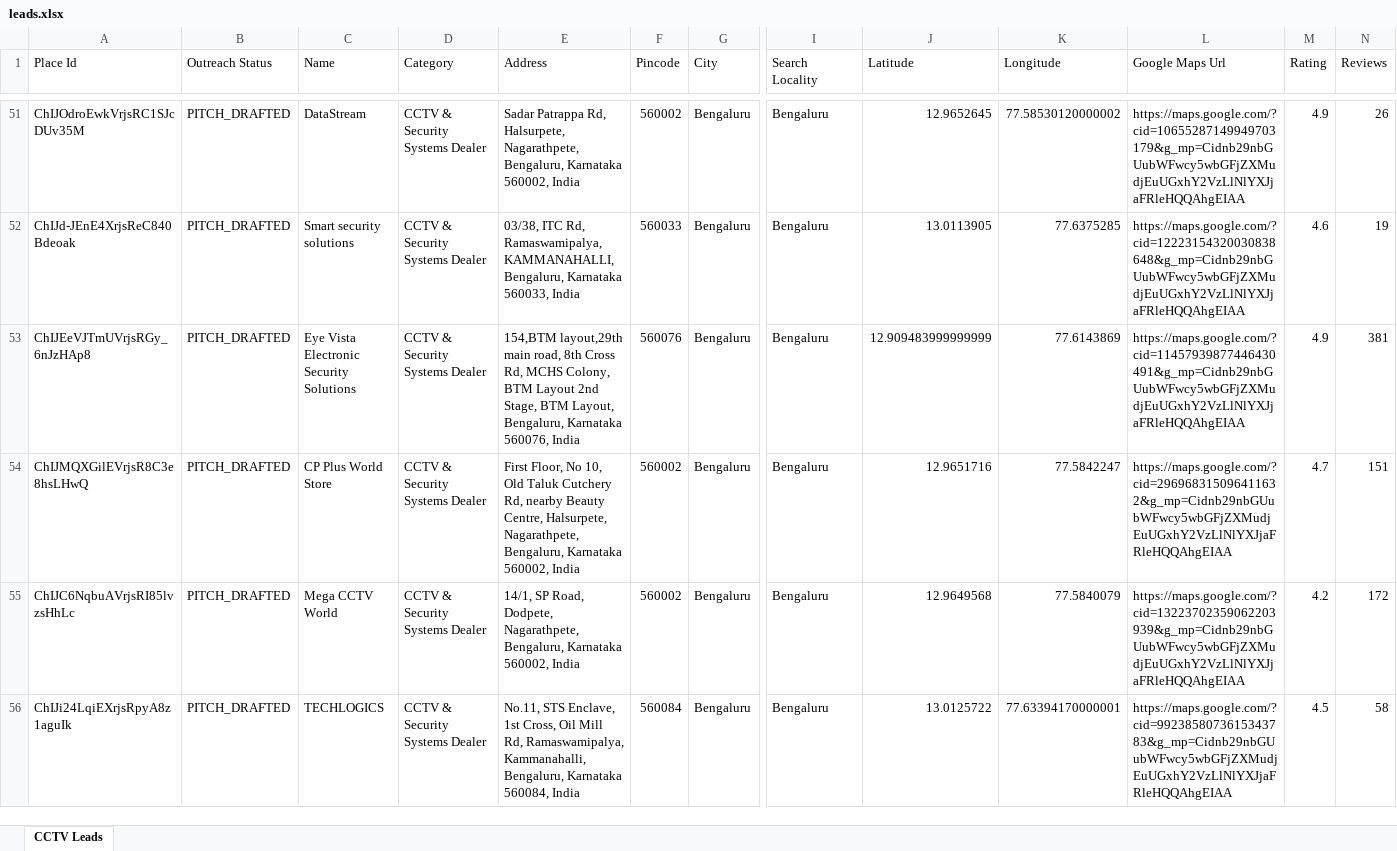
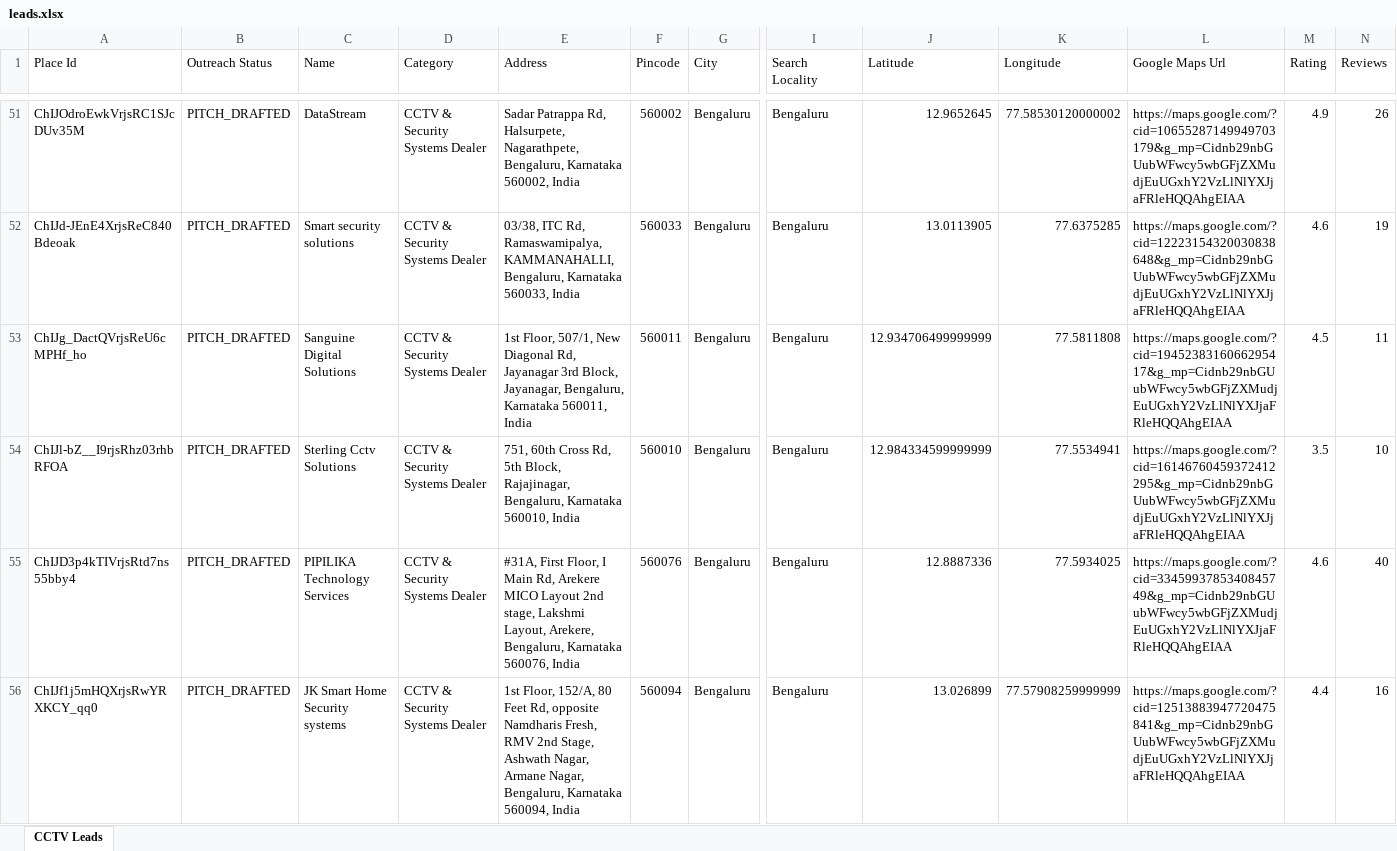
Before and after one commit to pruthvi5764/scrbot, an Excel workbook: leads.xlsx, sheet CCTV Leads, drawn as a sheet; only a part is shown, gaps mark what is left out; the shorter side is filled out with more unchanged rows; values as stored, in another font and other column widths than the file's, no cell formats; rows hold the shown columns only; the diff covers the shown part only; the diff names each change by its address in the sheet, - before the commit and + after, or states it on an @@ line.

```diff
--- a/leads.xlsx (sheet CCTV Leads)
+++ b/leads.xlsx (sheet CCTV Leads)
+row 53: ChIJg_DactQVrjsReU6cMPHf_ho | PITCH_DRAFTED | Sanguine Digital Solutions | CCTV & Security Systems Dealer | 1st Floor, 507/1, New Diagonal Rd, Jayanagar 3rd Block, Jayanagar, Bengaluru, Karnataka 560011, India | 560011 | Bengaluru | Bengaluru | 12.934706499999999 | 77.5811808 | https://maps.google.com/?cid=1945238316066295417&g_mp=Cidnb29nbGUubWFwcy5wbGFjZXMudjEuUGxhY2VzLlNlYXJjaFRleHQQAhgEIAA | 4.5 | 11
+row 54: ChIJl-bZ__I9rjsRhz03rhbRFOA | PITCH_DRAFTED | Sterling Cctv Solutions | CCTV & Security Systems Dealer | 751, 60th Cross Rd, 5th Block, Rajajinagar, Bengaluru, Karnataka 560010, India | 560010 | Bengaluru | Bengaluru | 12.984334599999999 | 77.5534941 | https://maps.google.com/?cid=16146760459372412295&g_mp=Cidnb29nbGUubWFwcy5wbGFjZXMudjEuUGxhY2VzLlNlYXJjaFRleHQQAhgEIAA | 3.5 | 10
+row 55: ChIJD3p4kTIVrjsRtd7ns55bby4 | PITCH_DRAFTED | PIPILIKA Technology Services | CCTV & Security Systems Dealer | #31A, First Floor, I Main Rd, Arekere MICO Layout 2nd stage, Lakshmi Layout, Arekere, Bengaluru, Karnataka 560076, India | 560076 | Bengaluru | Bengaluru | 12.8887336 | 77.5934025 | https://maps.google.com/?cid=3345993785340845749&g_mp=Cidnb29nbGUubWFwcy5wbGFjZXMudjEuUGxhY2VzLlNlYXJjaFRleHQQAhgEIAA | 4.6 | 40
+row 56: ChIJf1j5mHQXrjsRwYRXKCY_qq0 | PITCH_DRAFTED | JK Smart Home Security systems | CCTV & Security Systems Dealer | 1st Floor, 152/A, 80 Feet Rd, opposite Namdharis Fresh, RMV 2nd Stage, Ashwath Nagar, Armane Nagar, Bengaluru, Karnataka 560094, India | 560094 | Bengaluru | Bengaluru | 13.026899 | 77.57908259999999 | https://maps.google.com/?cid=12513883947720475841&g_mp=Cidnb29nbGUubWFwcy5wbGFjZXMudjEuUGxhY2VzLlNlYXJjaFRleHQQAhgEIAA | 4.4 | 16
```
Also changed, not shown: 45 added rows and 25 edited cells elsewhere in this sheet, cell formats, 3 other files.
